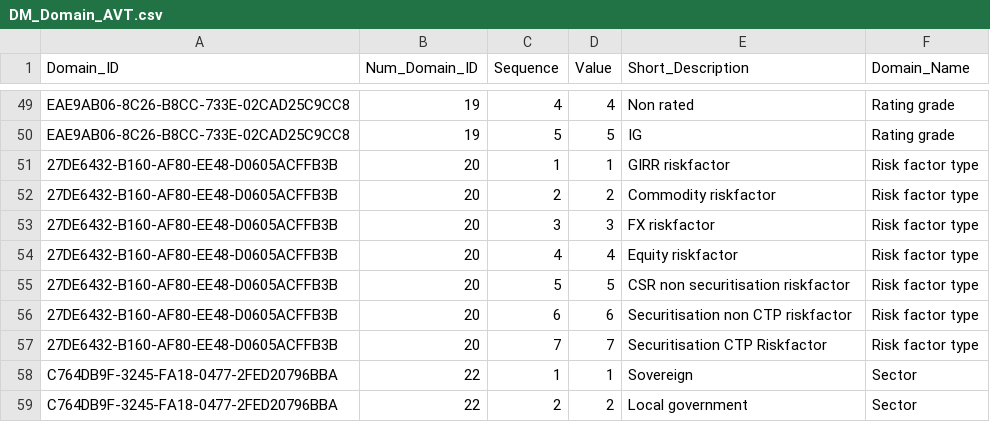
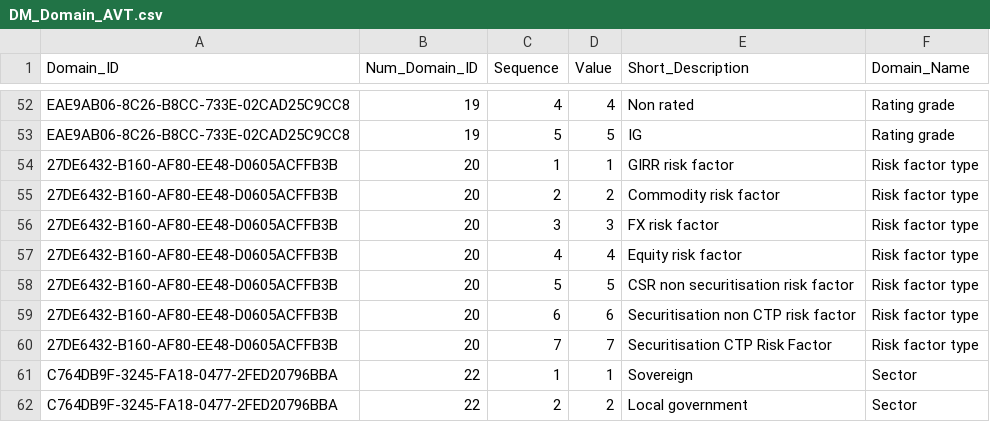
Before and after one commit to eclipse-efbt/efbt, a CSV file: openregspecs/python/resources/DM_Domain_AVT.csv, drawn as a sheet; only a part is shown, gaps mark what is left out; the diff covers the shown part only.

```diff
--- a/openregspecs/python/resources/DM_Domain_AVT.csv
+++ b/openregspecs/python/resources/DM_Domain_AVT.csv
@@ -51,7 +54,7 @@ EAE9AB06-8C26-B8CC-733E-02CAD25C9CC8,19,5,5,IG,Rating grade
-27DE6432-B160-AF80-EE48-D0605ACFFB3B,20,1,1,GIRR riskfactor,Risk factor type
-27DE6432-B160-AF80-EE48-D0605ACFFB3B,20,2,2,Commodity riskfactor,Risk factor type
-27DE6432-B160-AF80-EE48-D0605ACFFB3B,20,3,3,FX riskfactor,Risk factor type
-27DE6432-B160-AF80-EE48-D0605ACFFB3B,20,4,4,Equity riskfactor,Risk factor type
-27DE6432-B160-AF80-EE48-D0605ACFFB3B,20,5,5,CSR non securitisation riskfactor,Risk factor type
-27DE6432-B160-AF80-EE48-D0605ACFFB3B,20,6,6,Securitisation non CTP riskfactor,Risk factor type
-27DE6432-B160-AF80-EE48-D0605ACFFB3B,20,7,7,Securitisation CTP Riskfactor,Risk factor type
+27DE6432-B160-AF80-EE48-D0605ACFFB3B,20,1,1,"GIRR risk factor","Risk factor type",
+27DE6432-B160-AF80-EE48-D0605ACFFB3B,20,2,2,"Commodity risk factor","Risk factor type",
+27DE6432-B160-AF80-EE48-D0605ACFFB3B,20,3,3,"FX risk factor","Risk factor type",
+27DE6432-B160-AF80-EE48-D0605ACFFB3B,20,4,4,"Equity risk factor","Risk factor type",
+27DE6432-B160-AF80-EE48-D0605ACFFB3B,20,5,5,"CSR non securitisation risk factor","Risk factor type",
+27DE6432-B160-AF80-EE48-D0605ACFFB3B,20,6,6,"Securitisation non CTP risk factor","Risk factor type",
+27DE6432-B160-AF80-EE48-D0605ACFFB3B,20,7,7,"Securitisation CTP Risk Factor","Risk factor type",
```
Also changed, not shown: 3 added rows, 4 removed rows and 12 edited cells elsewhere in this file, 9 other files.
